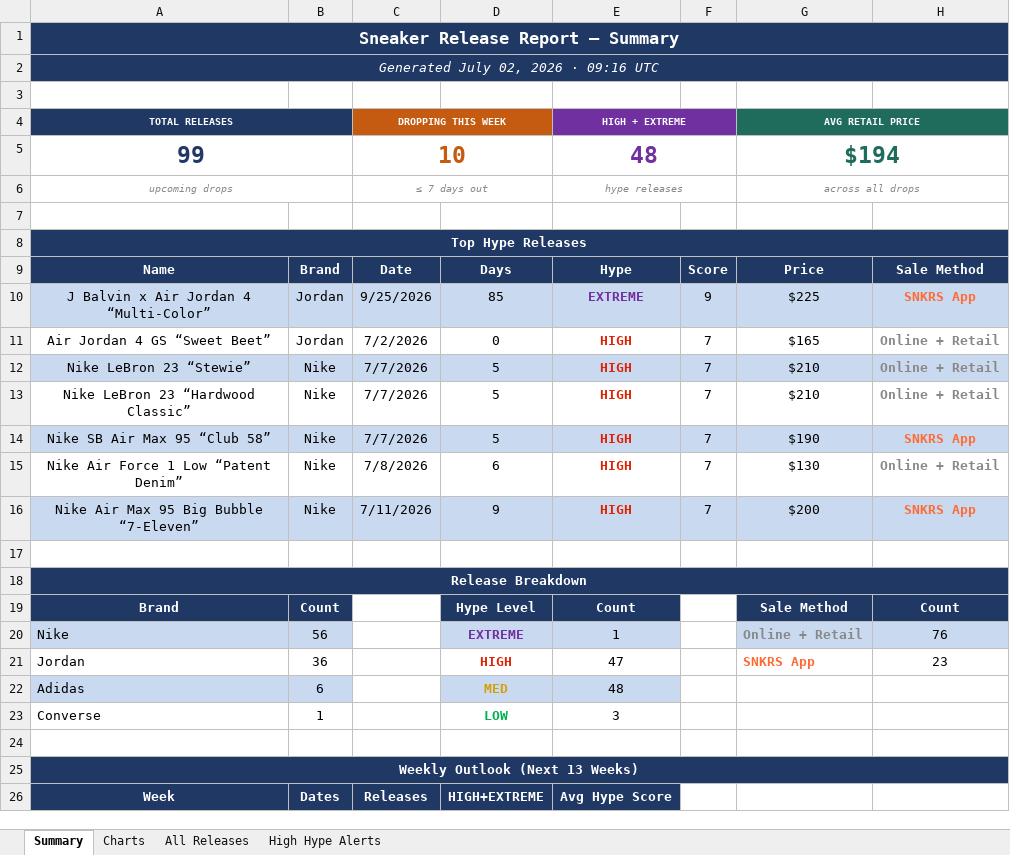
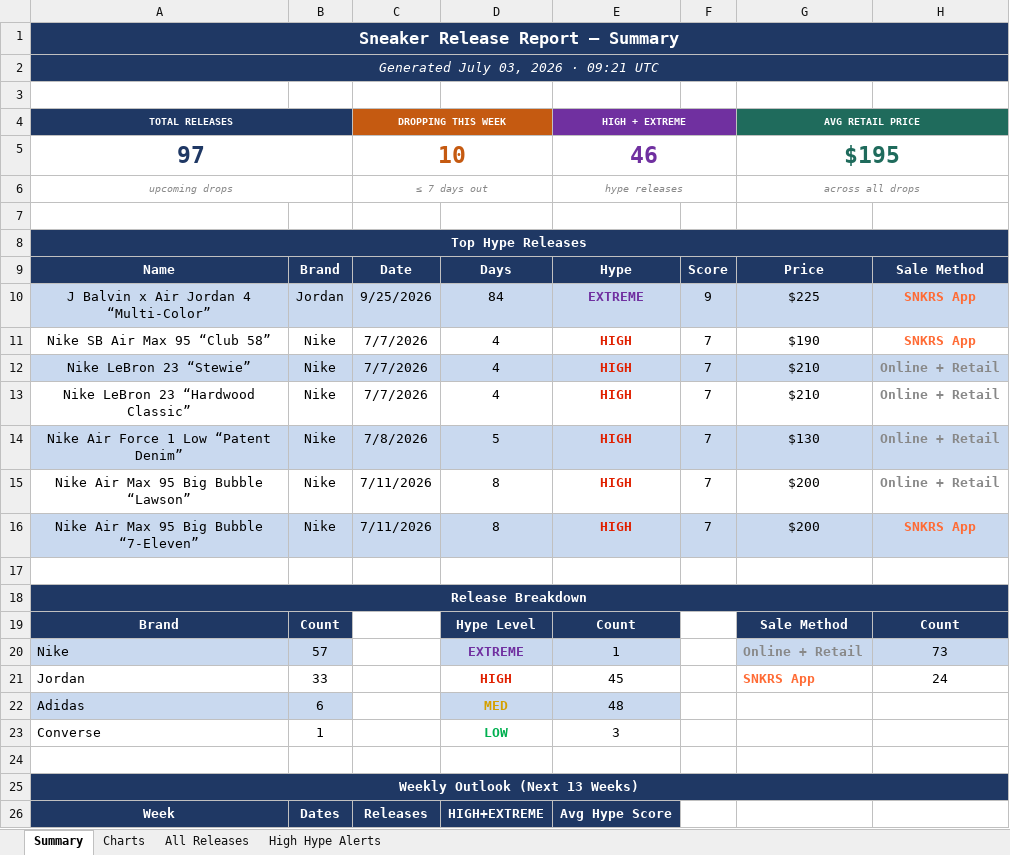
Before and after one commit to lordnader2002-sudo/Shoe-Tracker-v2, an Excel workbook: docs/data/sneaker_releases.xlsx, sheet Summary, drawn as a sheet; only a part is shown; values as stored, in another font and other column widths than the file's, no borders; removed rows and columns are numbered as before the commit, all else as after; the diff covers the shown part only; the diff names each change by its address in the sheet, - before the commit and + after, or states it on an @@ line.

```diff
--- a/docs/data/sneaker_releases.xlsx (sheet Summary)
+++ b/docs/data/sneaker_releases.xlsx (sheet Summary)
-A2 (TOTAL RELEASES): Generated July 02, 2026 · 09:16 UTC
+A2 (TOTAL RELEASES): Generated July 03, 2026 · 09:21 UTC
-row 5: 99 |  | 10 |  | 48 |  | $194
+row 5: 97 |  | 10 |  | 46 |  | $195
-D10: 85
+D10: 84
-row 11: Air Jordan 4 GS “Sweet Beet” | Jordan | 7/2/2026 | 0 | HIGH | 7 | $165 | Online + Retail
+row 11: Nike SB Air Max 95 “Club 58” | Nike | 7/7/2026 | 4 | HIGH | 7 | $190 | SNKRS App
-D12:D13: 5
+D12:D13: 4
-row 14: Nike SB Air Max 95 “Club 58” | Nike | 7/7/2026 | 5 | HIGH | 7 | $190 | SNKRS App
-A14:H14 fill: none
+A14:H14 fill: #C9D9EF
-D14: 6
+D14: 5
+row 15: Nike Air Max 95 Big Bubble “Lawson” | Nike | 7/11/2026 | 8 | HIGH | 7 | $200 | Online + Retail
-D16: 9
+D16: 8
-B20: 56
+B20: 57
-H20: 76
+H20: 73
-B21: 36
+B21: 33
-E21 (HIGH + EXTREME): 47
+E21 (HIGH + EXTREME): 45
-H21: 23
+H21: 24
```
Also changed, not shown: 28 edited cells elsewhere in this sheet, sheet All Releases, sheet High Hype Alerts, sheet Charts, reports/sneaker_releases.xlsx, 1 other file.
